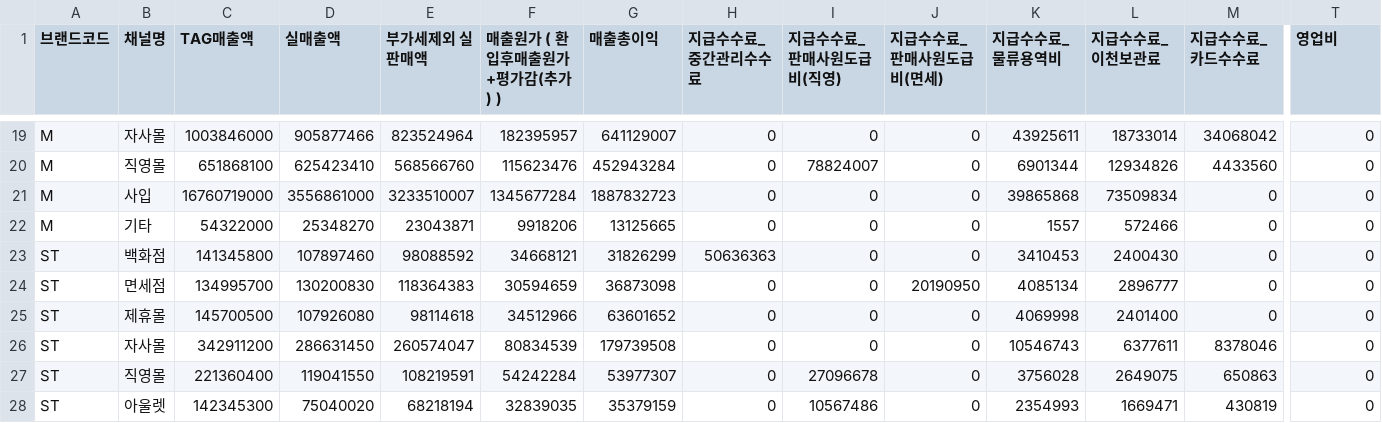
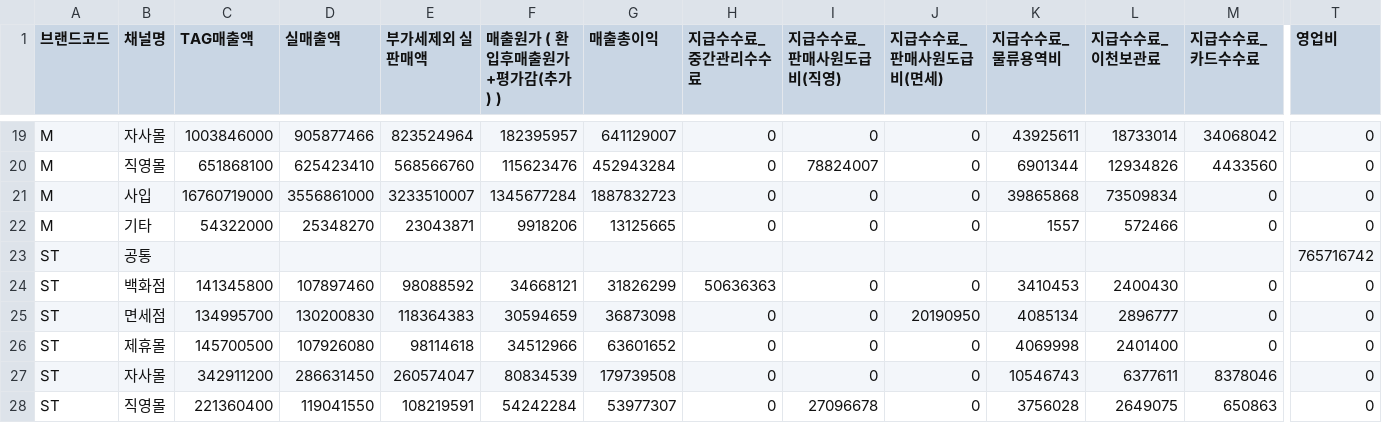
Before and after one commit to parkjaeyoon96-svg/forecast_dashboard, a CSV file: raw/202511/previous_year/previous_rawdata_202511_Shop.csv, drawn as a sheet; only a part is shown, gaps mark what is left out; the shorter side is filled out with more unchanged rows; rows hold the shown columns only; the diff names each change by its address in the sheet, - before the commit and + after, or states it on an @@ line.

```diff
--- a/raw/202511/previous_year/previous_rawdata_202511_Shop.csv
+++ b/raw/202511/previous_year/previous_rawdata_202511_Shop.csv
+row 23: ST | 공통 |  |  |  |  |  |  |  |  |  |  |  | 765716742
```
Also changed, not shown: 12 other files.
